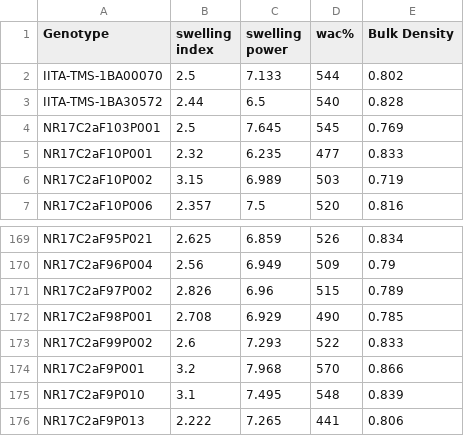
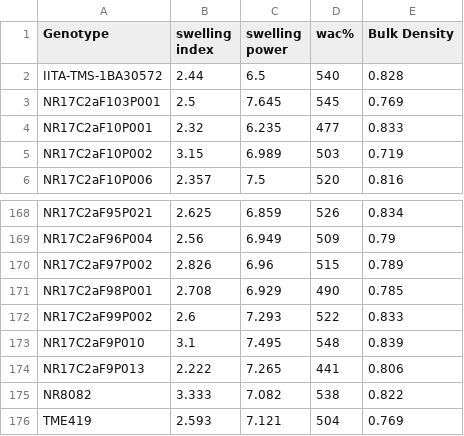
Before and after one commit to ca384/GarriQuality, a CSV file: data/OTOBI_2022PYT_FUNCTIONAL.csv, drawn as a sheet; only a part is shown, gaps mark what is left out; the shorter side is filled out with more unchanged rows.

```diff
--- a/data/OTOBI_2022PYT_FUNCTIONAL.csv
+++ b/data/OTOBI_2022PYT_FUNCTIONAL.csv
@@ -1,3 +1,2 @@
 Genotype,swelling index,swelling power,wac%,Bulk Density
-IITA-TMS-1BA00070,2.5,7.133,544,0.802
 IITA-TMS-1BA30572,2.44,6.5,540,0.828
@@ -173,3 +172,2 @@ NR17C2aF98P001,2.708,6.929,490,0.785
 NR17C2aF99P002,2.6,7.293,522,0.833
-NR17C2aF9P001,3.2,7.968,570,0.866
 NR17C2aF9P010,3.1,7.495,548,0.839
```
Also changed, not shown: data/OTOBI_2020_2021_PYT_FUNCTIONAL.csv, data/UMU_2022_PYT_FUNCTIONAL.csv, 9 other files.
